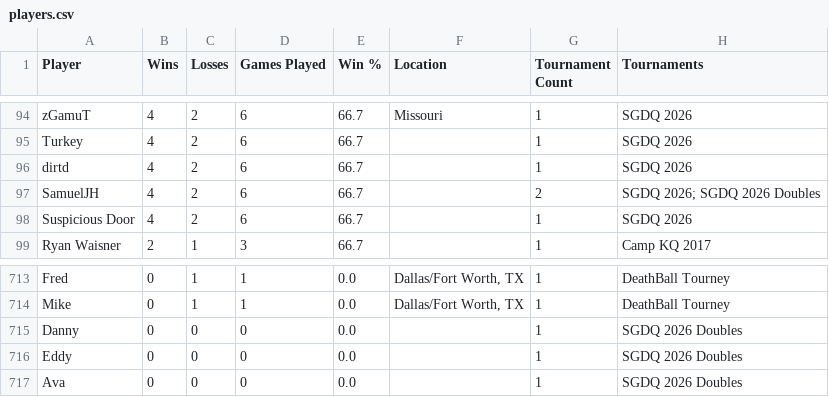
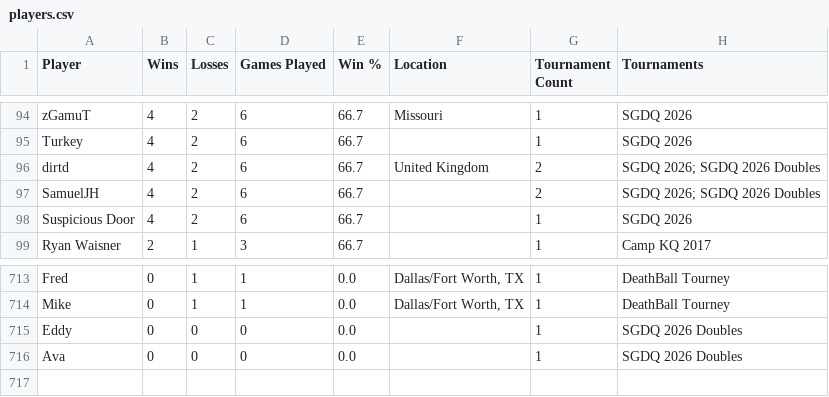
Before and after one commit to LilyLavender/deathball-power-rankings, a CSV file: data/players/players.csv, drawn as a sheet; only a part is shown, gaps mark what is left out.

Commit message:
Combine dirtd & Danny

```diff
--- a/data/players/players.csv
+++ b/data/players/players.csv
@@ -95,3 +95,3 @@ zGamuT,4,2,6,66.7,Missouri,1,SGDQ 2026
 Turkey,4,2,6,66.7,,1,SGDQ 2026
-dirtd,4,2,6,66.7,,1,SGDQ 2026
+dirtd,4,2,6,66.7,United Kingdom,2,"SGDQ 2026; SGDQ 2026 Doubles"
 SamuelJH,4,2,6,66.7,,2,"SGDQ 2026; SGDQ 2026 Doubles"
@@ -714,3 +714,2 @@ Fred,0,1,1,0.0,"Dallas/Fort Worth, TX",1,DeathBall Tourney
 Mike,0,1,1,0.0,"Dallas/Fort Worth, TX",1,DeathBall Tourney
-Danny,0,0,0,0.0,,1,SGDQ 2026 Doubles
 Eddy,0,0,0,0.0,,1,SGDQ 2026 Doubles
```
Also changed, not shown: 8 other files.
